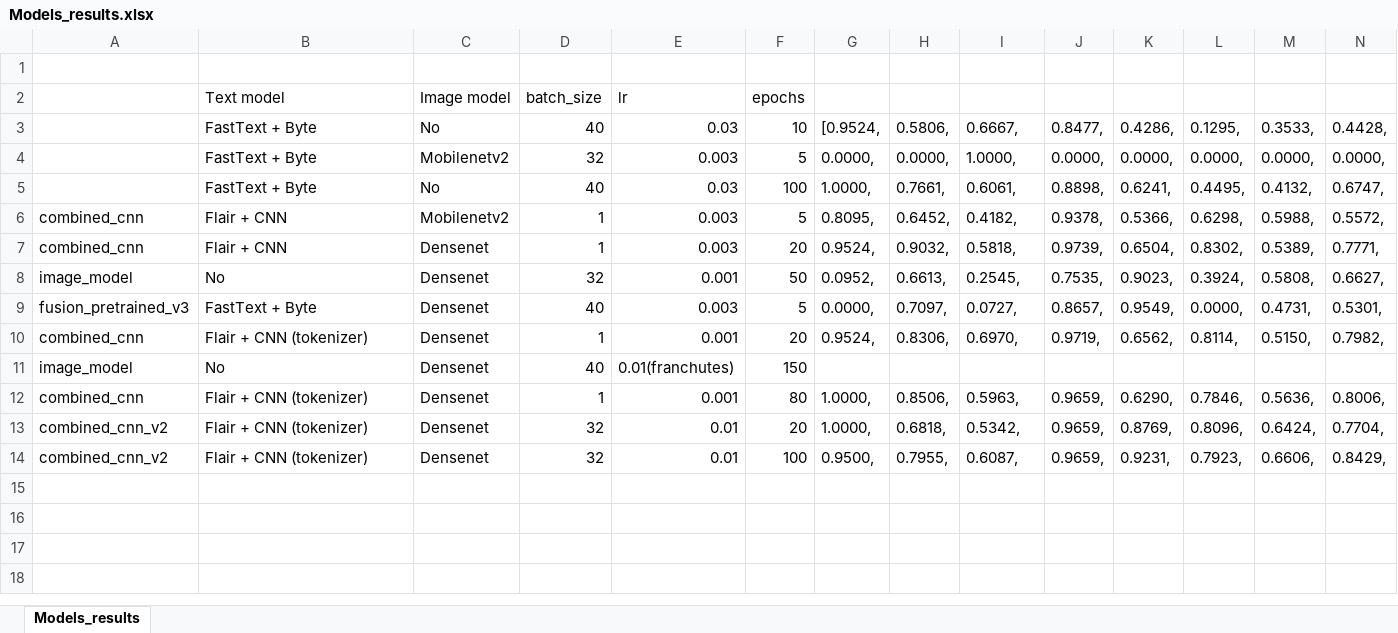
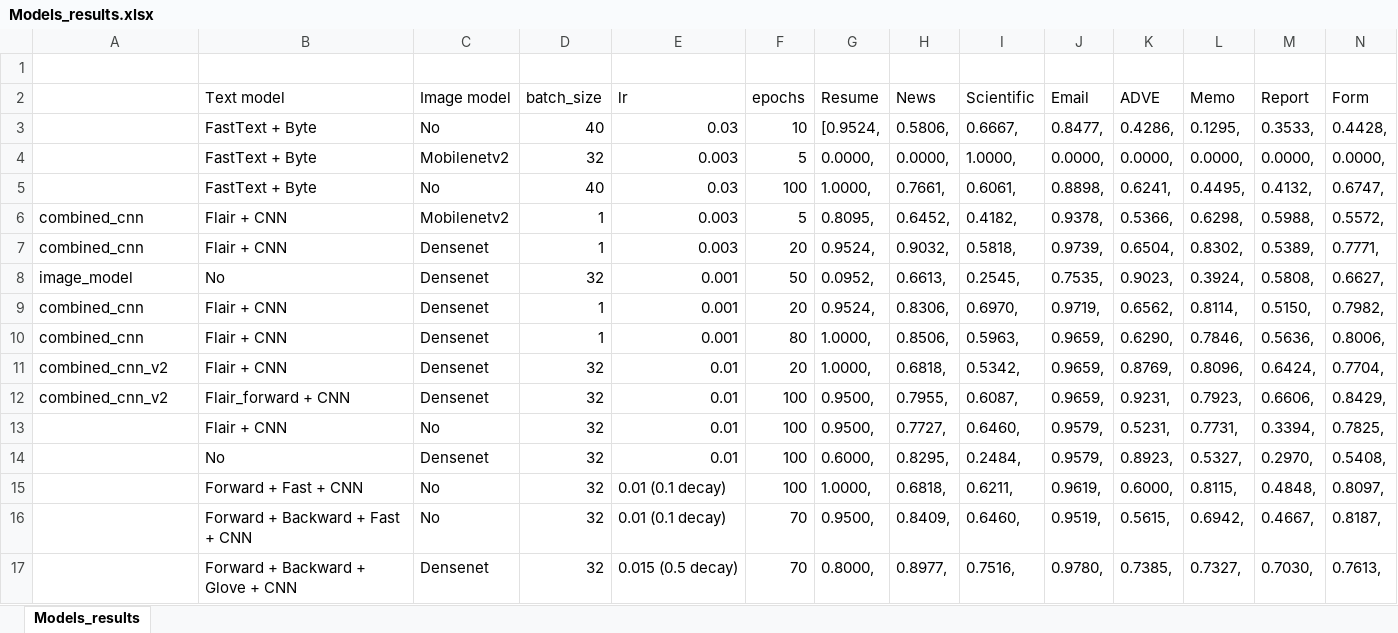
Before and after one commit to javiferran/document-classification, an Excel workbook: Models_results.xlsx, sheet Models_results, drawn as a sheet; only a part is shown; values as stored, in another font and other column widths than the file's, no cell formats; charts and pictures not drawn; removed rows and columns are numbered as before the commit, all else as after; rows hold the shown columns only; the diff names each change by its address in the sheet, - before the commit and + after, or states it on an @@ line.

```diff
--- a/Models_results.xlsx (sheet Models_results)
+++ b/Models_results.xlsx (sheet Models_results)
-row 2:  | Text model | Image model | batch_size | lr | epochs
+row 2:  | Text model | Image model | batch_size | lr | epochs | Resume | News | Scientific | Email | ADVE | Memo | Report | Form
-row 9: fusion_pretrained_v3 | FastText + Byte | Densenet | 40 | 0.003 | 5 | 0.0000, | 0.7097, | 0.0727, | 0.8657, | 0.9549, | 0.0000, | 0.4731, | 0.5301,
-B9: Flair + CNN (tokenizer)
+B9: Flair + CNN
-row 11: image_model | No | Densenet | 40 | 0.01(franchutes) | 150
-B10:B11: Flair + CNN (tokenizer)
+B10:B11: Flair + CNN
-B12: Flair + CNN (tokenizer)
+B12: Flair_forward + CNN
+row 13:  | Flair + CNN | No | 32 | 0.01 | 100 | 0.9500, | 0.7727, | 0.6460, | 0.9579, | 0.5231, | 0.7731, | 0.3394, | 0.7825,
+row 14:  | No | Densenet | 32 | 0.01 | 100 | 0.6000, | 0.8295, | 0.2484, | 0.9579, | 0.8923, | 0.5327, | 0.2970, | 0.5408,
+row 15:  | Forward + Fast + CNN | No | 32 | 0.01 (0.1 decay) | 100 | 1.0000, | 0.6818, | 0.6211, | 0.9619, | 0.6000, | 0.8115, | 0.4848, | 0.8097,
+row 16:  | Forward + Backward + Fast + CNN | No | 32 | 0.01 (0.1 decay) | 70 | 0.9500, | 0.8409, | 0.6460, | 0.9519, | 0.5615, | 0.6942, | 0.4667, | 0.8187,
+row 17:  | Forward + Backward + Glove + CNN | Densenet | 32 | 0.015 (0.5 decay) | 70 | 0.8000, | 0.8977, | 0.7516, | 0.9780, | 0.7385, | 0.7327, | 0.7030, | 0.7613,
```
Also changed, not shown: cell formats, charts or pictures, Past_results.xlsx, 5 other files.
